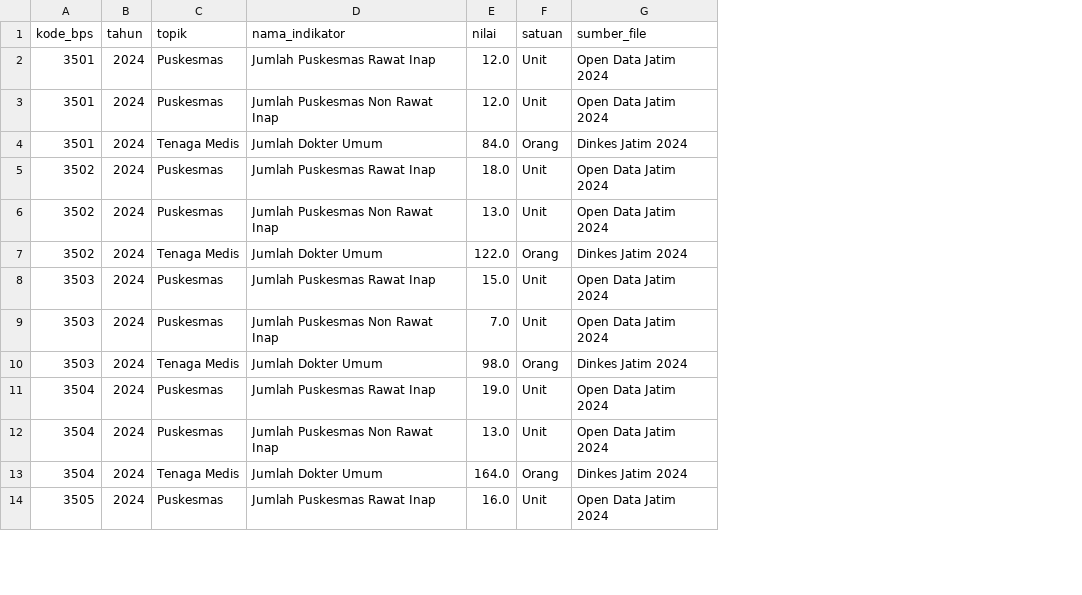
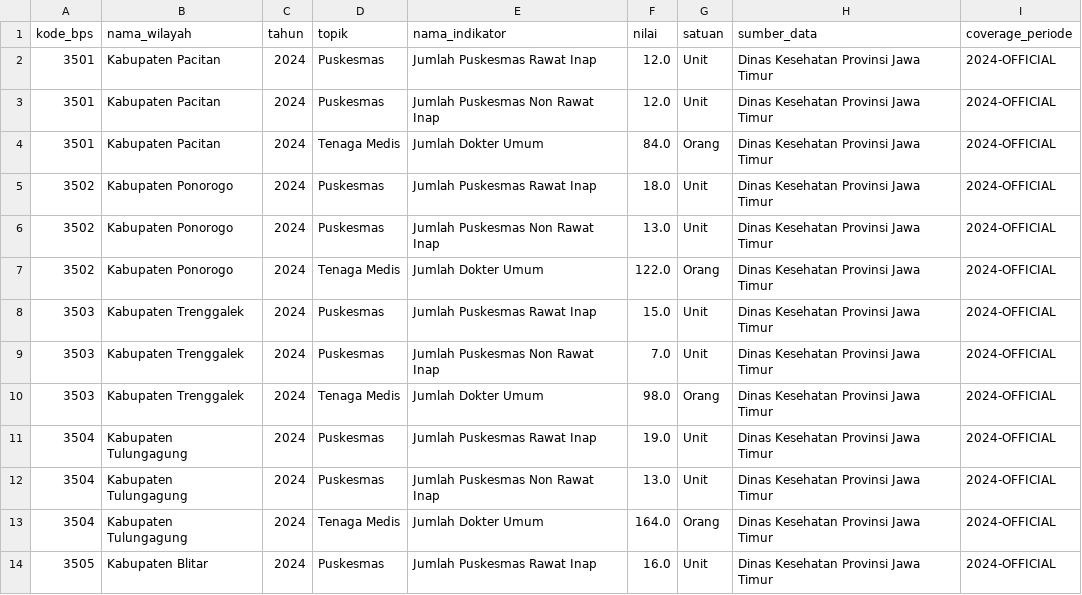
Before and after one commit to Josshua-DSA/Cura-Healthtrust, a CSV file: database/exports/indicators_jatim.csv, drawn as a sheet; only a part is shown; removed rows and columns are numbered as before the commit, all else as after; the diff names each change by its address in the sheet, - before the commit and + after, or states it on an @@ line.

Commit message:
feat(exports): regenerate health indicators dataset with 2024-OFFICIAL metadata

```diff
--- a/database/exports/indicators_jatim.csv
+++ b/database/exports/indicators_jatim.csv
+column B (nama_wilayah), rows 2-14: Kabupaten Pacitan | Kabupaten Pacitan | Kabupaten Pacitan | Kabupaten Ponorogo | Kabupaten Ponorogo | Kabupaten Ponorogo | Kabupaten Trenggalek | Kabupaten Trenggalek | Kabupaten Trenggalek | Kabupaten Tulungagung | Kabupaten Tulungagung | Kabupaten Tulungagung | Kabupaten Blitar
-column G (sumber_file), rows 2-14: Open Data Jatim 2024 | Open Data Jatim 2024 | Dinkes Jatim 2024 | Open Data Jatim 2024 | Open Data Jatim 2024 | Dinkes Jatim 2024 | Open Data Jatim 2024 | Open Data Jatim 2024 | Dinkes Jatim 2024 | Open Data Jatim 2024 | Open Data Jatim 2024 | Dinkes Jatim 2024 | Open Data Jatim 2024
+column H (sumber_data), rows 2-14: all Dinas Kesehatan Provinsi Jawa Timur
+column I (coverage_periode), rows 2-14: all 2024-OFFICIAL
```
Also changed, not shown: 1 other file.
